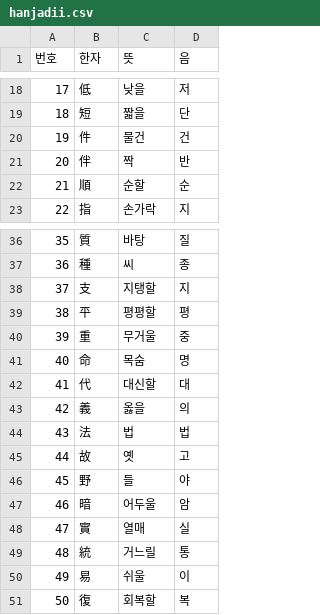
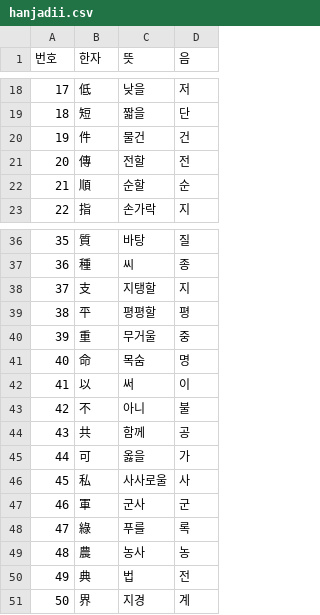
Before and after one commit to mimichocho-lab/HanjaClaude, a CSV file: data/hanjadii.csv, drawn as a sheet; only a part is shown, gaps mark what is left out; the diff covers the shown part only.

```diff
--- a/data/hanjadii.csv
+++ b/data/hanjadii.csv
@@ -20,3 +20,3 @@
 19,件,물건,건
-20,伴,짝,반
+20,傳,전할,전
 21,順,순할,순
@@ -41,11 +41,11 @@
 40,命,목숨,명
-41,代,대신할,대
-42,義,옳을,의
-43,法,법,법
-44,故,옛,고
-45,野,들,야
-46,暗,어두울,암
-47,實,열매,실
-48,統,거느릴,통
-49,易,쉬울,이
-50,復,회복할,복
+41,以,써,이
+42,不,아니,불
+43,共,함께,공
+44,可,옳을,가
+45,私,사사로울,사
+46,軍,군사,군
+47,綠,푸를,록
+48,農,농사,농
+49,典,법,전
+50,界,지경,계
```
Also changed, not shown: 127 edited cells elsewhere in this file, 17 other files.
